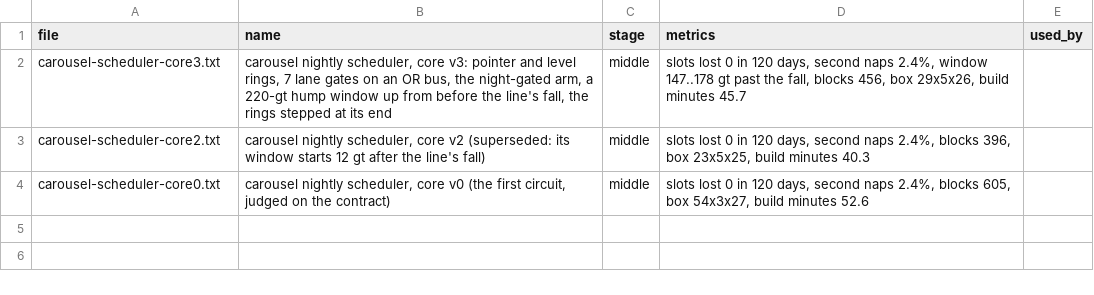
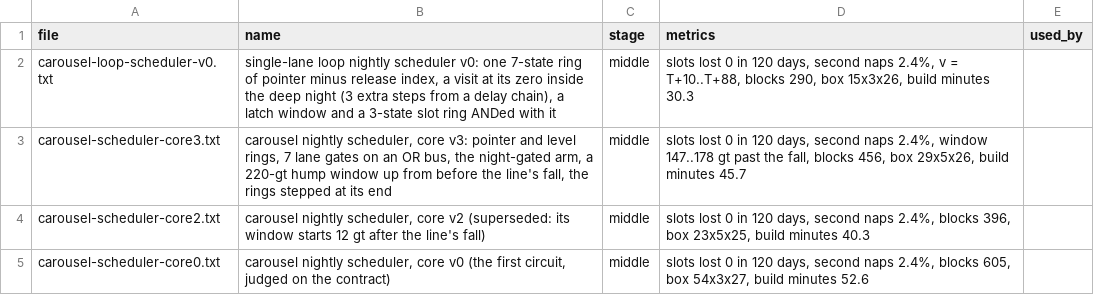
Before and after one commit to vjeux/redstonepedia, a TSV file: designs/farms/iron/parts/carousel-scheduler/members.tsv, drawn as a sheet; the diff names each change by its address in the sheet, - before the commit and + after, or states it on an @@ line.

Commit message:
single-lane loop scheduler v0: one 7-state ring of pointer minus release index, its model, generator and bench
vjeux's single lane (one queue of 21 carts, the front 3 released per release pulse, rejoining the
tail) with ironfarm's order-keeping nap (the napper alone diverts to a siding and re-merges into its
own gap): release i sends batch i mod 7, so ironspec's re-keyed policy (pointer +4 per visit, a
visit when the batch leaving the station is the pointer's, a level ring for the napper) reduces to
ONE 7-state dropper/hopper ring of D = pointer - release index.

- `mctas circuit memory loop-model`: the queue modeled; the policy loses 0 slots with the order kept
  and 12,000-28,000 in 120 days for every counting policy if the napper rejoins at the tail.
- `mctas circuit memory loop-gen`: the circuit (crates/circuit-memory/src/loopgen.rs): every
  release steps the ring; a release finding D = 0 inside the night window is a visit V (one
  subtract comparator); V's delay chain fires the ring 3 more times (done 60 gt after the release;
  releases come >= 95 apart); a 4th stage resets a comparator latch V set: v = [T+10, T+88]; the
  slot-out module (designs/.../carousel-scheduler/slotout.txt: a level ring whose taps are subtract
  comparators against NOT v) gives s_j = v AND l_j, stepped after the window. 290 blocks, 30.3
  build minutes (designs/farms/iron/parts/carousel-scheduler/carousel-loop-scheduler-v0.txt).
- `mctas circuit memory loop-bench`: release pulses and the window driven, visits read off the
  design, the ring's token checked against the policy at every release, the window and slot lines
  checked; `--game N` replays the run in the real game (schedbench::game_check_named).

Evidence: 120 days at 1% and at 5% misses: 0 slots lost, 2,580 visits, every villager napped every
night, 59 second naps in 2,499 villager-nights, every window [T+10, T+88], slot lines clean; real
game IDENTICAL over 96,001 ticks (4 days, 5% misses). Member row + notes in
designs/farms/iron/parts/carousel-scheduler/; tools.md paragraph.

Tests: mctas test (circuit 6; 6 pieces) on d00ded6bb + uncommitted changes vs d00ded6bb: all PASS in 215 s

```diff
--- a/designs/farms/iron/parts/carousel-scheduler/members.tsv
+++ b/designs/farms/iron/parts/carousel-scheduler/members.tsv
+row 2: carousel-loop-scheduler-v0.txt | single-lane loop nightly scheduler v0: one 7-state ring of pointer minus release index, a visit at its zero inside the deep night (3 extra steps from a delay chain), a latch window and a 3-state slot ring ANDed with it | middle | slots lost 0 in 120 days, second naps 2.4%, v = T+10..T+88, blocks 290, box 15x3x26, build minutes 30.3
```
Also changed, not shown: 10 other files.
